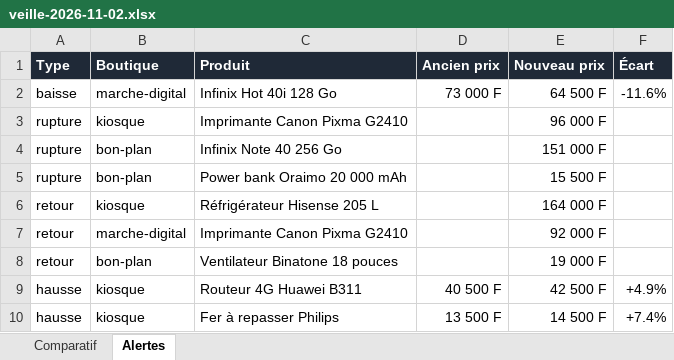
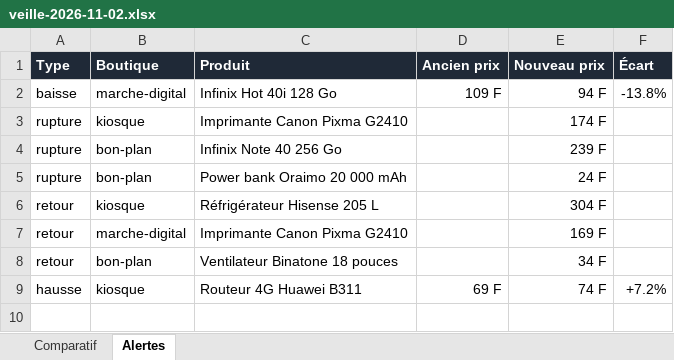
Before and after one commit to LordLennyx/veille-prix-python, an Excel workbook: sortie/veille-2026-11-02.xlsx, sheet Alertes, drawn as a sheet; values as stored, in another font and other column widths than the file's, no borders; the diff names each change by its address in the sheet, - before the commit and + after, or states it on an @@ line.

```diff
--- a/sortie/veille-2026-11-02.xlsx (sheet Alertes)
+++ b/sortie/veille-2026-11-02.xlsx (sheet Alertes)
-D2 (Ancien prix): 73 000 F
+D2 (Ancien prix): 109 F
-E2 (Nouveau prix): 64 500 F
+E2 (Nouveau prix): 94 F
-F2 (Écart): -11.6%
+F2 (Écart): -13.8%
-E3 (Nouveau prix): 96 000 F
+E3 (Nouveau prix): 174 F
-E4 (Nouveau prix): 151 000 F
+E4 (Nouveau prix): 239 F
-E5 (Nouveau prix): 15 500 F
+E5 (Nouveau prix): 24 F
-E6 (Nouveau prix): 164 000 F
+E6 (Nouveau prix): 304 F
-E7 (Nouveau prix): 92 000 F
+E7 (Nouveau prix): 169 F
-E8 (Nouveau prix): 19 000 F
+E8 (Nouveau prix): 34 F
-D9 (Ancien prix): 40 500 F
+D9 (Ancien prix): 69 F
-E9 (Nouveau prix): 42 500 F
+E9 (Nouveau prix): 74 F
-F9 (Écart): +4.9%
+F9 (Écart): +7.2%
-row 10: hausse | kiosque | Fer à repasser Philips | 13 500 F | 14 500 F | +7.4%
```
Also changed, not shown: sheet Comparatif, 28 other files.
